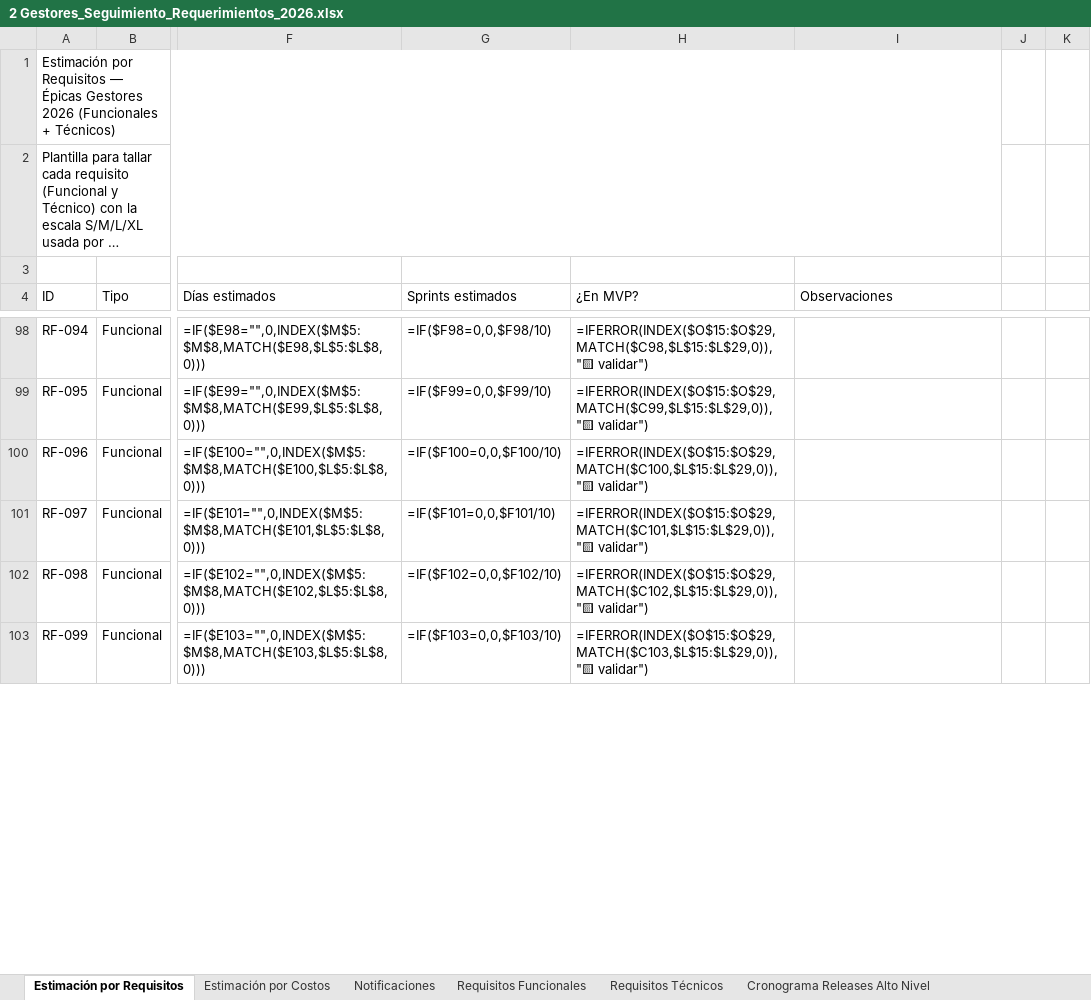
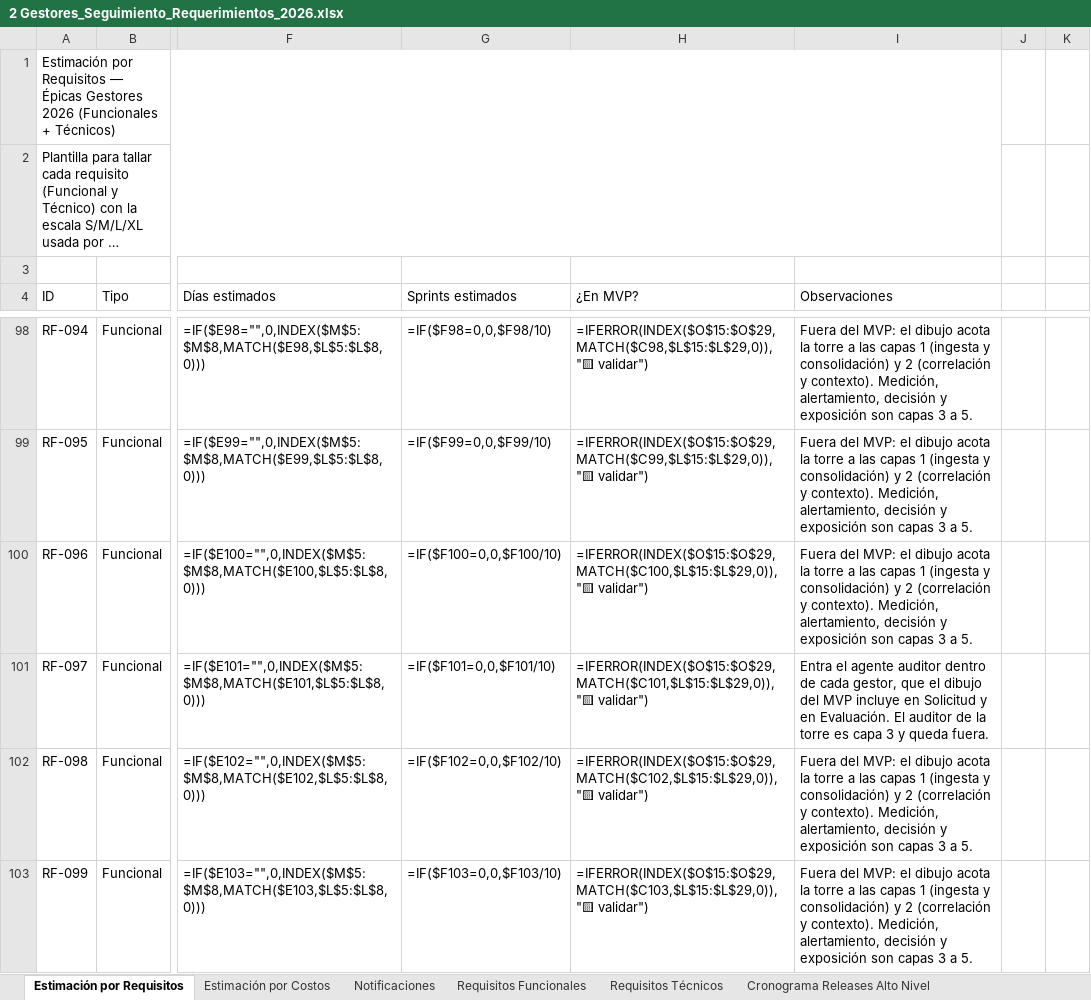
Before and after one commit to didierfrancogomez/propuestas, an Excel workbook: SURA/gestores-sura/estimacin mvp/2 Gestores_Seguimiento_Requerimientos_2026.xlsx, sheet Estimación por Requisitos, drawn as a sheet; only a part is shown, gaps mark what is left out; long unchanged cells end in …; values as stored, in another font and other column widths than the file's, no cell formats; formulas without a stored value are shown as written; the diff covers the shown part only; the diff names each change by its address in the sheet, - before the commit and + after, or states it on an @@ line.

```diff
--- a/SURA/gestores-sura/estimacin mvp/2 Gestores_Seguimiento_Requerimientos_2026.xlsx (sheet Estimación por Requisitos)
+++ b/SURA/gestores-sura/estimacin mvp/2 Gestores_Seguimiento_Requerimientos_2026.xlsx (sheet Estimación por Requisitos)
-I98:I100 (Observaciones): (empty)
+I98:I100 (Observaciones): Fuera del MVP: el dibujo acota la torre a las capas 1 (ingesta y consolidación) y 2 (correlación y contexto). Medición, alertamiento, decisión y exposición son capas 3 a 5.
-I101 (Observaciones): (empty)
+I101 (Observaciones): Entra el agente auditor dentro de cada gestor, que el dibujo del MVP incluye en Solicitud y en Evaluación. El auditor de la torre es capa 3 y queda fuera.
-I102:I103 (Observaciones): (empty)
+I102:I103 (Observaciones): Fuera del MVP: el dibujo acota la torre a las capas 1 (ingesta y consolidación) y 2 (correlación y contexto). Medición, alertamiento, decisión y exposición son capas 3 a 5.
```
Also changed, not shown: 88 edited cells and merged cells elsewhere in this sheet, cell formats.
